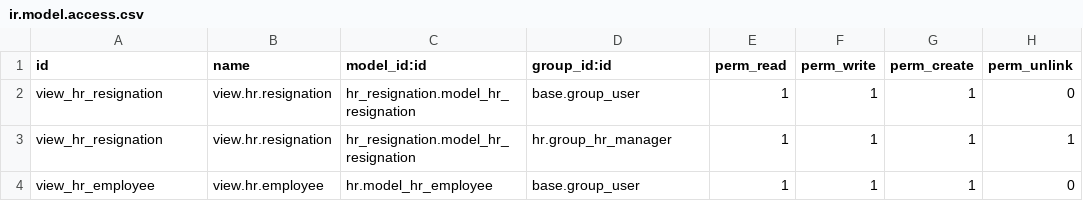
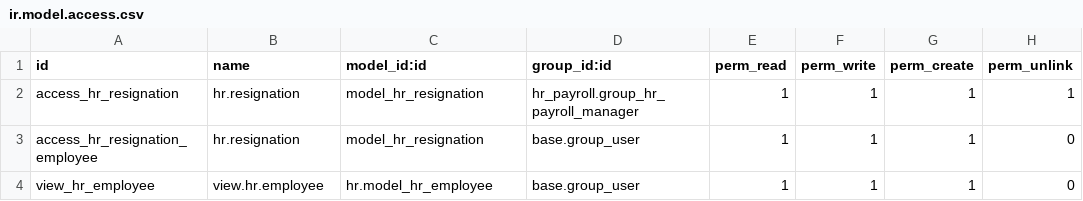
Before and after one commit to intellego-bi/odoo-12, a CSV file: l10n_cl_hr_termination_request/security/ir.model.access.csv, drawn as a sheet.

Commit message:
Update ir.model.access.csv

```diff
--- a/l10n_cl_hr_termination_request/security/ir.model.access.csv
+++ b/l10n_cl_hr_termination_request/security/ir.model.access.csv
@@ -1,4 +1,4 @@
 id,name,model_id:id,group_id:id,perm_read,perm_write,perm_create,perm_unlink
-view_hr_resignation,view.hr.resignation,hr_resignation.model_hr_resignation,base.group_user,1,1,1,0
-view_hr_resignation,view.hr.resignation,hr_resignation.model_hr_resignation,hr.group_hr_manager,1,1,1,1
+access_hr_resignation,hr.resignation,model_hr_resignation,hr_payroll.group_hr_payroll_manager,1,1,1,1
+access_hr_resignation_employee,hr.resignation,model_hr_resignation,base.group_user,1,1,1,0
 view_hr_employee,view.hr.employee,hr.model_hr_employee,base.group_user,1,1,1,0
```
